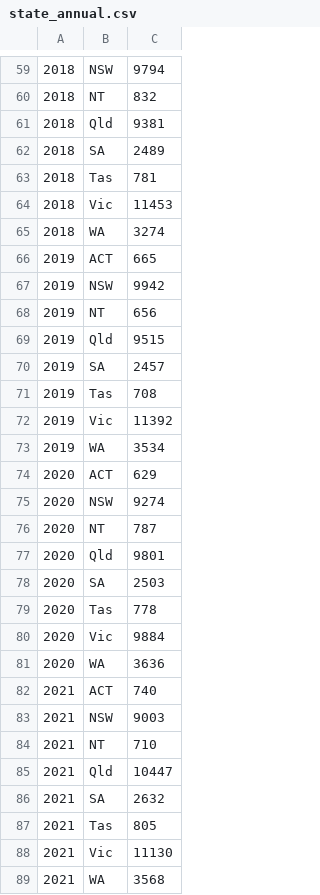
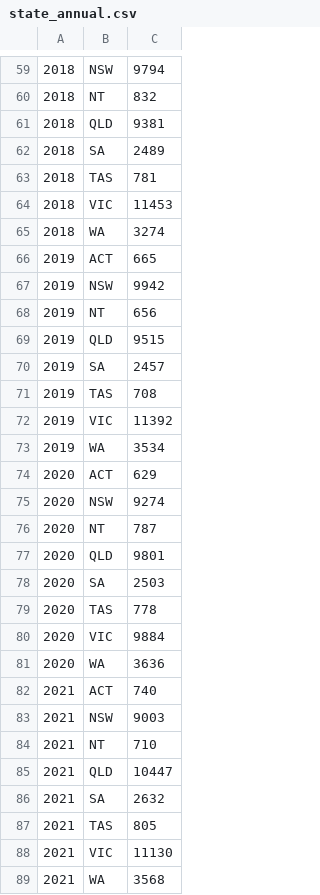
Before and after one commit to MinhTrannnnnn/COS30045---Testing, a CSV file: data/State/state_annual.csv, drawn as a sheet; only a part is shown, gaps mark what is left out; the diff covers the shown part only.

```diff
--- a/data/State/state_annual.csv
+++ b/data/State/state_annual.csv
@@ -60,6 +60,6 @@
 2018,"NT",832
-2018,"Qld",9381
+2018,"QLD",9381
 2018,"SA",2489
-2018,"Tas",781
-2018,"Vic",11453
+2018,"TAS",781
+2018,"VIC",11453
 2018,"WA",3274
@@ -68,6 +68,6 @@
 2019,"NT",656
-2019,"Qld",9515
+2019,"QLD",9515
 2019,"SA",2457
-2019,"Tas",708
-2019,"Vic",11392
+2019,"TAS",708
+2019,"VIC",11392
 2019,"WA",3534
@@ -76,6 +76,6 @@
 2020,"NT",787
-2020,"Qld",9801
+2020,"QLD",9801
 2020,"SA",2503
-2020,"Tas",778
-2020,"Vic",9884
+2020,"TAS",778
+2020,"VIC",9884
 2020,"WA",3636
@@ -84,6 +84,6 @@
 2021,"NT",710
-2021,"Qld",10447
+2021,"QLD",10447
 2021,"SA",2632
-2021,"Tas",805
-2021,"Vic",11130
+2021,"TAS",805
+2021,"VIC",11130
 2021,"WA",3568
```
Also changed, not shown: 1 added row, 1 removed row and 21 edited cells elsewhere in this file, data/FN/fn_by_age.csv, data/FN/fn_by_remoteness.csv, 13 other files.
